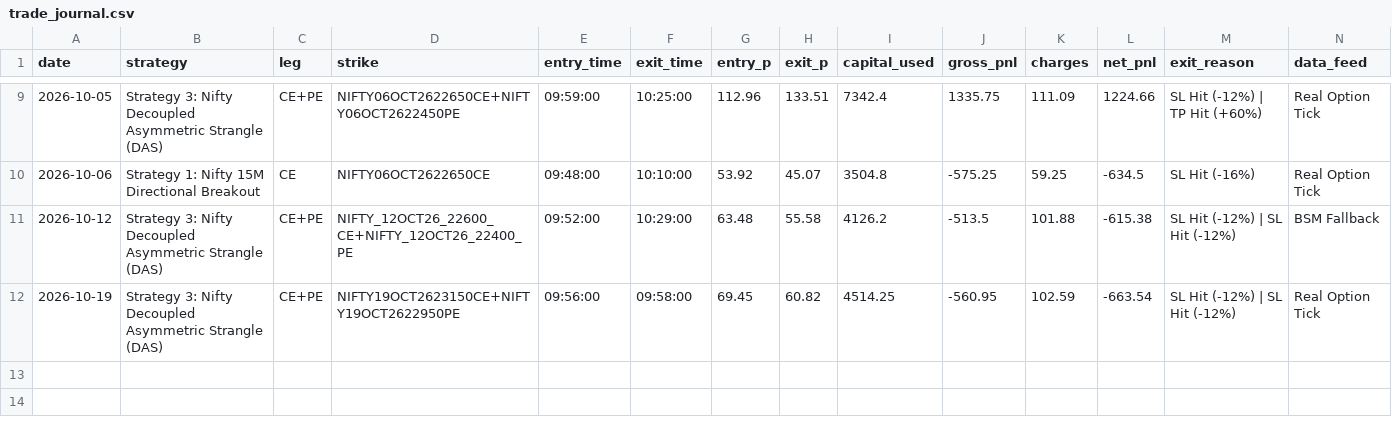
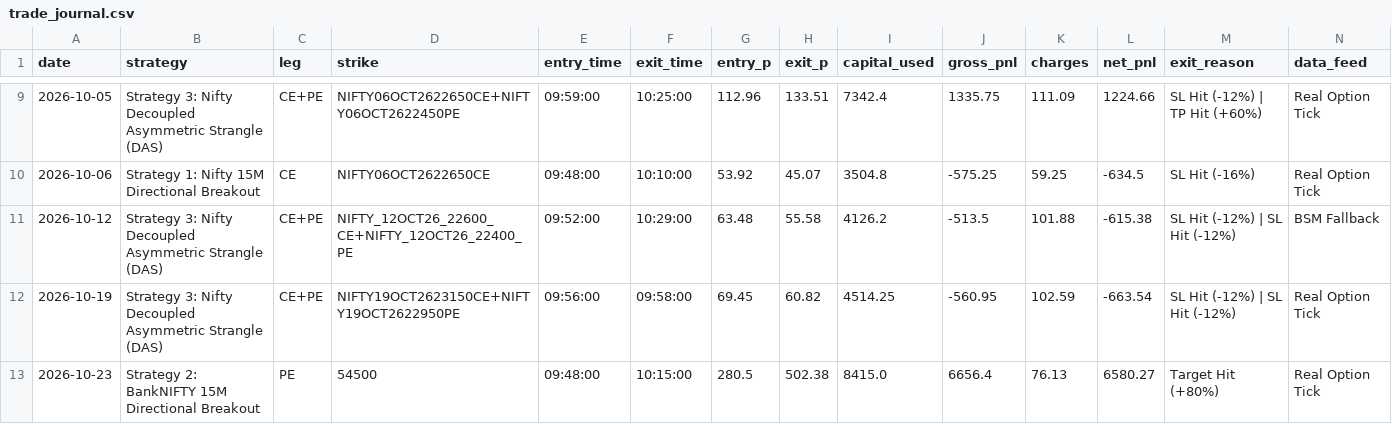
Before and after one commit to don9116969-cmd/NF-OP, a CSV file: data/trade_journal.csv, drawn as a sheet; only a part is shown, gaps mark what is left out; the diff names each change by its address in the sheet, - before the commit and + after, or states it on an @@ line.

```diff
--- a/data/trade_journal.csv
+++ b/data/trade_journal.csv
+row 13: 2026-10-23 | Strategy 2: BankNIFTY 15M Directional Breakout | PE | 54500 | 09:48:00 | 10:15:00 | 280.5 | 502.38 | 8415.0 | 6656.4 | 76.13 | 6580.27 | Target Hit (+80%) | Real Option Tick
```
Also changed, not shown: 4 other files.
